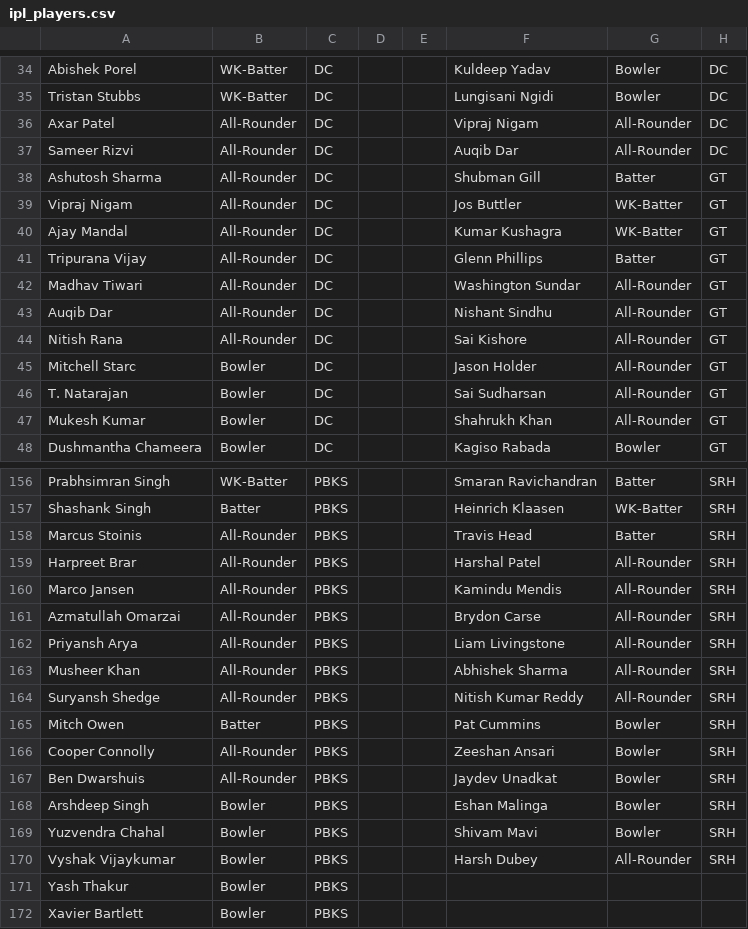
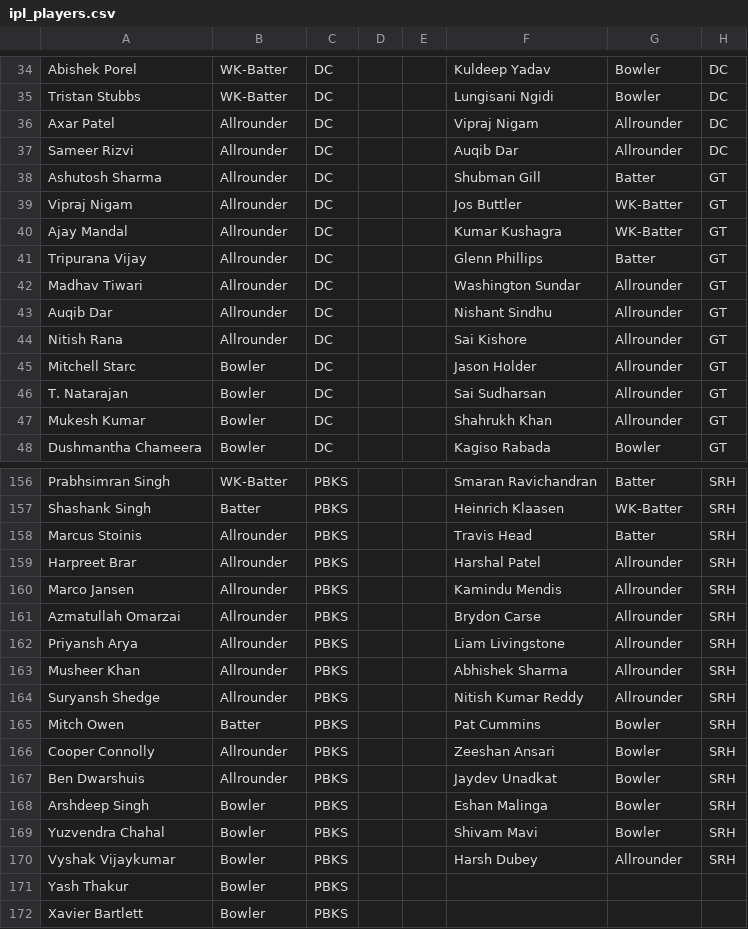
Before and after one commit to kalyan-v/Auction, a CSV file: ipl_players.csv, drawn as a sheet; only a part is shown, gaps mark what is left out; the diff covers the shown part only.

```diff
--- a/ipl_players.csv
+++ b/ipl_players.csv
@@ -35,14 +35,14 @@ Abishek Porel,WK-Batter,DC,,,Kuldeep Yadav,Bowler,DC
 Tristan Stubbs,WK-Batter,DC,,,Lungisani Ngidi,Bowler,DC
-Axar Patel,All-Rounder,DC,,,Vipraj Nigam,All-Rounder,DC
-Sameer Rizvi,All-Rounder,DC,,,Auqib Dar,All-Rounder,DC
-Ashutosh Sharma,All-Rounder,DC,,,Shubman Gill,Batter,GT
-Vipraj Nigam,All-Rounder,DC,,,Jos Buttler,WK-Batter,GT
-Ajay Mandal,All-Rounder,DC,,,Kumar Kushagra,WK-Batter,GT
-Tripurana Vijay,All-Rounder,DC,,,Glenn Phillips,Batter,GT
-Madhav Tiwari,All-Rounder,DC,,,Washington Sundar,All-Rounder,GT
-Auqib Dar,All-Rounder,DC,,,Nishant Sindhu,All-Rounder,GT
-Nitish Rana,All-Rounder,DC,,,Sai Kishore,All-Rounder,GT
-Mitchell Starc,Bowler,DC,,,Jason Holder,All-Rounder,GT
-T. Natarajan,Bowler,DC,,,Sai Sudharsan,All-Rounder,GT
-Mukesh Kumar,Bowler,DC,,,Shahrukh Khan,All-Rounder,GT
+Axar Patel,Allrounder,DC,,,Vipraj Nigam,Allrounder,DC
+Sameer Rizvi,Allrounder,DC,,,Auqib Dar,Allrounder,DC
+Ashutosh Sharma,Allrounder,DC,,,Shubman Gill,Batter,GT
+Vipraj Nigam,Allrounder,DC,,,Jos Buttler,WK-Batter,GT
+Ajay Mandal,Allrounder,DC,,,Kumar Kushagra,WK-Batter,GT
+Tripurana Vijay,Allrounder,DC,,,Glenn Phillips,Batter,GT
+Madhav Tiwari,Allrounder,DC,,,Washington Sundar,Allrounder,GT
+Auqib Dar,Allrounder,DC,,,Nishant Sindhu,Allrounder,GT
+Nitish Rana,Allrounder,DC,,,Sai Kishore,Allrounder,GT
+Mitchell Starc,Bowler,DC,,,Jason Holder,Allrounder,GT
+T. Natarajan,Bowler,DC,,,Sai Sudharsan,Allrounder,GT
+Mukesh Kumar,Bowler,DC,,,Shahrukh Khan,Allrounder,GT
 Dushmantha Chameera,Bowler,DC,,,Kagiso Rabada,Bowler,GT
@@ -157,15 +157,15 @@ Prabhsimran Singh,WK-Batter,PBKS,,,Smaran Ravichandran,Batter,SRH
 Shashank Singh,Batter,PBKS,,,Heinrich Klaasen,WK-Batter,SRH
-Marcus Stoinis,All-Rounder,PBKS,,,Travis Head,Batter,SRH
-Harpreet Brar,All-Rounder,PBKS,,,Harshal Patel,All-Rounder,SRH
-Marco Jansen,All-Rounder,PBKS,,,Kamindu Mendis,All-Rounder,SRH
-Azmatullah Omarzai,All-Rounder,PBKS,,,Brydon Carse,All-Rounder,SRH
-Priyansh Arya,All-Rounder,PBKS,,,Liam Livingstone,All-Rounder,SRH
-Musheer Khan,All-Rounder,PBKS,,,Abhishek Sharma,All-Rounder,SRH
-Suryansh Shedge,All-Rounder,PBKS,,,Nitish Kumar Reddy,All-Rounder,SRH
+Marcus Stoinis,Allrounder,PBKS,,,Travis Head,Batter,SRH
+Harpreet Brar,Allrounder,PBKS,,,Harshal Patel,Allrounder,SRH
+Marco Jansen,Allrounder,PBKS,,,Kamindu Mendis,Allrounder,SRH
+Azmatullah Omarzai,Allrounder,PBKS,,,Brydon Carse,Allrounder,SRH
+Priyansh Arya,Allrounder,PBKS,,,Liam Livingstone,Allrounder,SRH
+Musheer Khan,Allrounder,PBKS,,,Abhishek Sharma,Allrounder,SRH
+Suryansh Shedge,Allrounder,PBKS,,,Nitish Kumar Reddy,Allrounder,SRH
 Mitch Owen,Batter,PBKS,,,Pat Cummins,Bowler,SRH
-Cooper Connolly,All-Rounder,PBKS,,,Zeeshan Ansari,Bowler,SRH
-Ben Dwarshuis,All-Rounder,PBKS,,,Jaydev Unadkat,Bowler,SRH
+Cooper Connolly,Allrounder,PBKS,,,Zeeshan Ansari,Bowler,SRH
+Ben Dwarshuis,Allrounder,PBKS,,,Jaydev Unadkat,Bowler,SRH
 Arshdeep Singh,Bowler,PBKS,,,Eshan Malinga,Bowler,SRH
 Yuzvendra Chahal,Bowler,PBKS,,,Shivam Mavi,Bowler,SRH
-Vyshak Vijaykumar,Bowler,PBKS,,,Harsh Dubey,All-Rounder,SRH
+Vyshak Vijaykumar,Bowler,PBKS,,,Harsh Dubey,Allrounder,SRH
 Yash Thakur,Bowler,PBKS,,,,,
```
Also changed, not shown: 98 edited cells elsewhere in this file, 2 other files.
